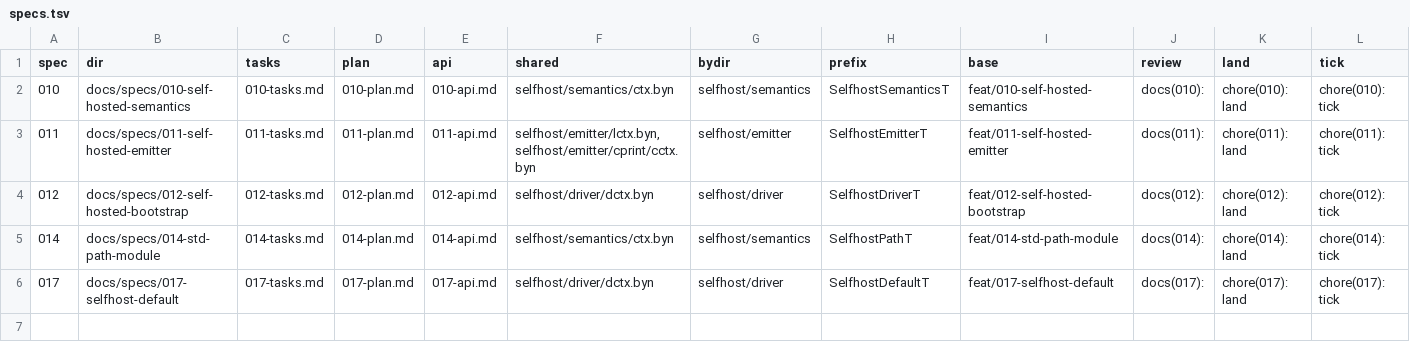
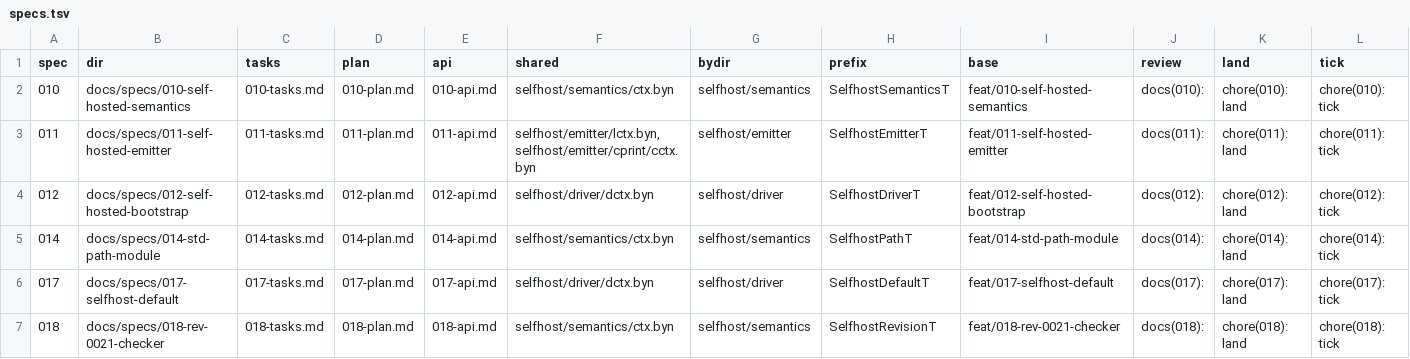
Before and after one commit to ikhbat-org/bayan, a TSV file: scripts/selfhost/specs.tsv, drawn as a sheet; only a part is shown; rows hold the shown columns only; the diff names each change by its address in the sheet, - before the commit and + after, or states it on an @@ line.

Commit message:
docs(018): spec, plan, tasks and landing row for revision 0021 Parts 5, 3, 4

```diff
--- a/scripts/selfhost/specs.tsv
+++ b/scripts/selfhost/specs.tsv
+row 7: 018 | docs/specs/018-rev-0021-checker | 018-tasks.md | 018-plan.md | 018-api.md | selfhost/semantics/ctx.byn | selfhost/semantics | SelfhostRevisionT | feat/018-rev-0021-checker | docs(018): | chore(018): land | chore(018): tick
```
Also changed, not shown: 5 other files.
